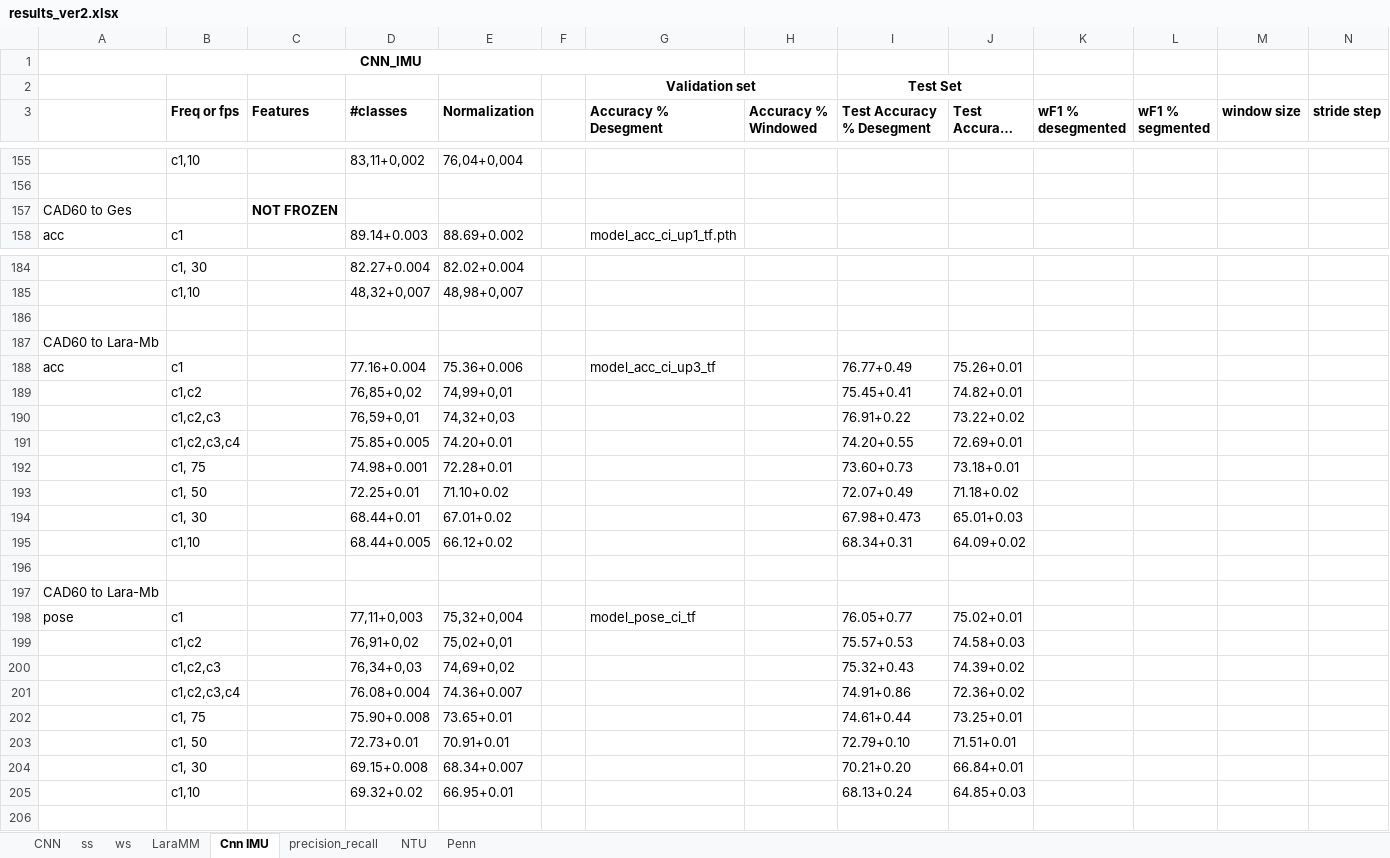
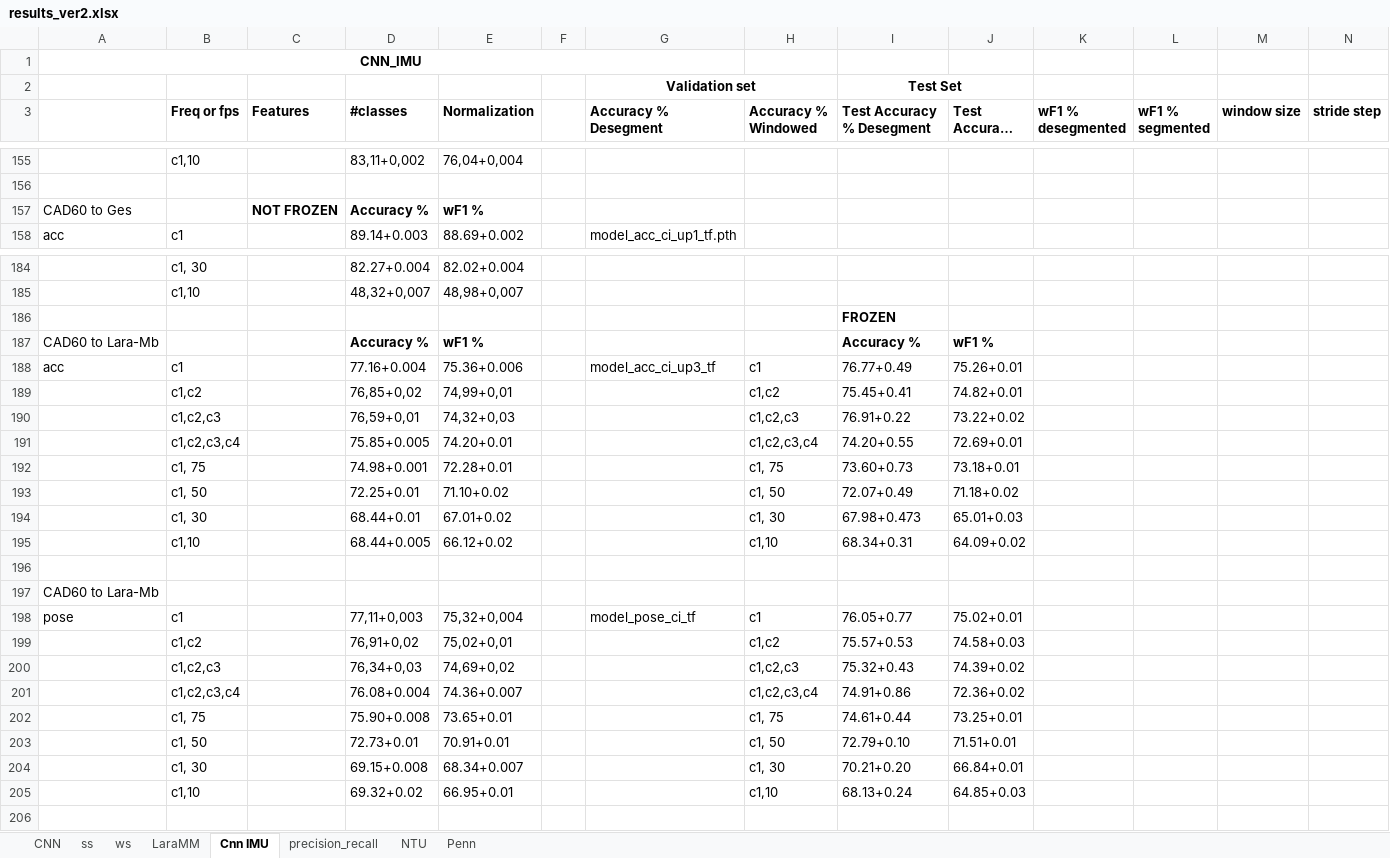
Before and after one commit to shrutarv/Create-Synthetic-IMU-data, an Excel workbook: results_ver2.xlsx, sheet Cnn IMU, drawn as a sheet; only a part is shown, gaps mark what is left out; long unchanged cells end in …; values as stored, in another font and other column widths than the file's, no borders; removed rows and columns are numbered as before the commit, all else as after; rows hold the shown columns only; the diff names each change by its address in the sheet, - before the commit and + after, or states it on an @@ line.

```diff
--- a/results_ver2.xlsx (sheet Cnn IMU)
+++ b/results_ver2.xlsx (sheet Cnn IMU)
-D157 (#classes): (empty)
+D157 (#classes): Accuracy %
-E157 (Normalization): (empty)
+E157 (Normalization): wF1 %
+row 186:  |  |  |  |  |  |  |  | FROZEN
+row 187: CAD60 to Lara-Mb |  |  | Accuracy % | wF1 % |  |  |  | Accuracy % | wF1 %
+row 188: acc | c1 |  | 77.16+0.004 | 75.36+0.006 |  | model_acc_ci_up3_tf | c1 | 76.77+0.49 | 75.26+0.01
+row 189:  | c1,c2 |  | 76,85+0,02 | 74,99+0,01 |  |  | c1,c2 | 75.45+0.41 | 74.82+0.01
+row 190:  | c1,c2,c3 |  | 76,59+0,01 | 74,32+0,03 |  |  | c1,c2,c3 | 76.91+0.22 | 73.22+0.02
+row 191:  | c1,c2,c3,c4 |  | 75.85+0.005 | 74.20+0.01 |  |  | c1,c2,c3,c4 | 74.20+0.55 | 72.69+0.01
+row 192:  | c1, 75 |  | 74.98+0.001 | 72.28+0.01 |  |  | c1, 75 | 73.60+0.73 | 73.18+0.01
+row 193:  | c1, 50 |  | 72.25+0.01 | 71.10+0.02 |  |  | c1, 50 | 72.07+0.49 | 71.18+0.02
+row 194:  | c1, 30 |  | 68.44+0.01 | 67.01+0.02 |  |  | c1, 30 | 67.98+0.473 | 65.01+0.03
+row 195:  | c1,10 |  | 68.44+0.005 | 66.12+0.02 |  |  | c1,10 | 68.34+0.31 | 64.09+0.02
-row 188: acc | c1 |  | 77.16+0.004 | 75.36+0.006 |  | model_acc_ci_up3_tf |  | 76.77+0.49 | 75.26+0.01
-row 189:  | c1,c2 |  | 76,85+0,02 | 74,99+0,01 |  |  |  | 75.45+0.41 | 74.82+0.01
-row 190:  | c1,c2,c3 |  | 76,59+0,01 | 74,32+0,03 |  |  |  | 76.91+0.22 | 73.22+0.02
-row 191:  | c1,c2,c3,c4 |  | 75.85+0.005 | 74.20+0.01 |  |  |  | 74.20+0.55 | 72.69+0.01
-row 192:  | c1, 75 |  | 74.98+0.001 | 72.28+0.01 |  |  |  | 73.60+0.73 | 73.18+0.01
-row 193:  | c1, 50 |  | 72.25+0.01 | 71.10+0.02 |  |  |  | 72.07+0.49 | 71.18+0.02
-row 194:  | c1, 30 |  | 68.44+0.01 | 67.01+0.02 |  |  |  | 67.98+0.473 | 65.01+0.03
-row 195:  | c1,10 |  | 68.44+0.005 | 66.12+0.02 |  |  |  | 68.34+0.31 | 64.09+0.02
-row 196: (empty)
-row 197: CAD60 to Lara-Mb
-H198 (Accuracy % Windowed): (empty)
+H198 (Accuracy % Windowed): c1
-H199 (Accuracy % Windowed): (empty)
+H199 (Accuracy % Windowed): c1,c2
-H200 (Accuracy % Windowed): (empty)
+H200 (Accuracy % Windowed): c1,c2,c3
-H201 (Accuracy % Windowed): (empty)
+H201 (Accuracy % Windowed): c1,c2,c3,c4
-H202 (Accuracy % Windowed): (empty)
+H202 (Accuracy % Windowed): c1, 75
-H203 (Accuracy % Windowed): (empty)
+H203 (Accuracy % Windowed): c1, 50
-H204 (Accuracy % Windowed): (empty)
+H204 (Accuracy % Windowed): c1, 30
-H205 (Accuracy % Windowed): (empty)
+H205 (Accuracy % Windowed): c1,10
```
Also changed, not shown: sheet LaraMM.
